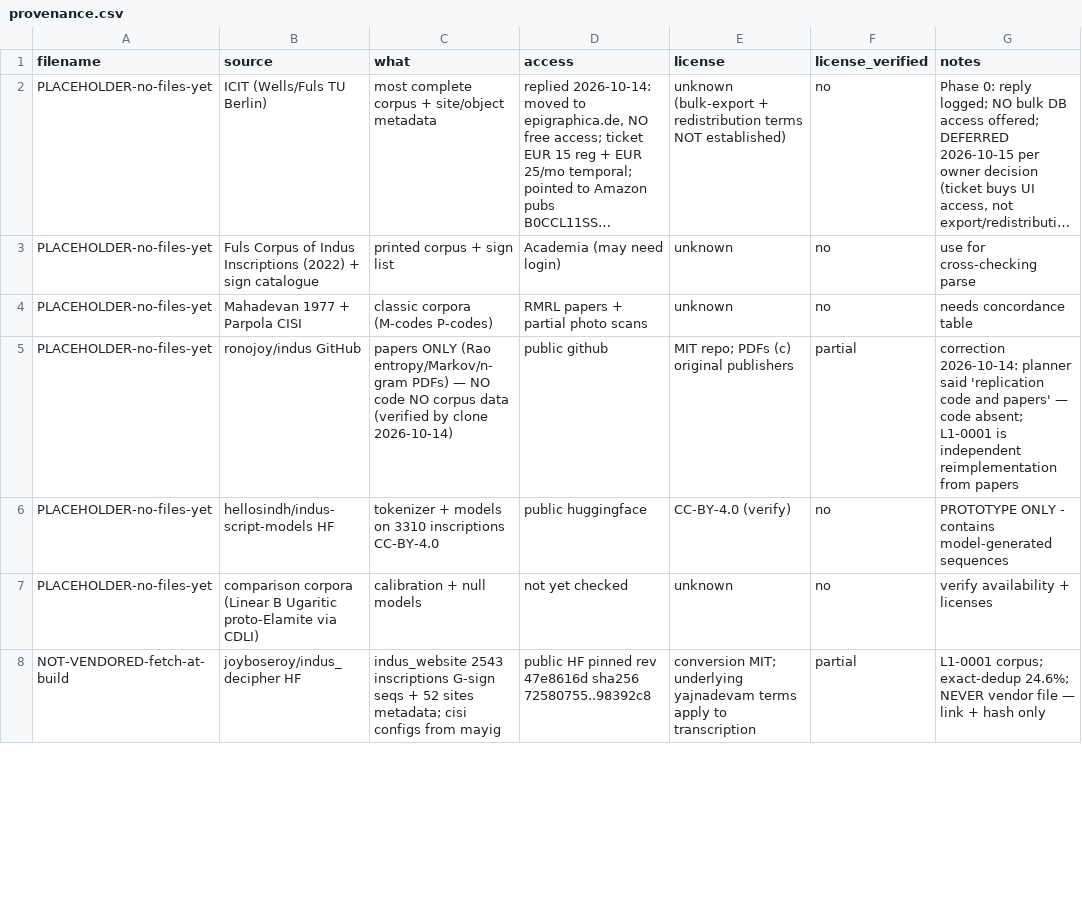
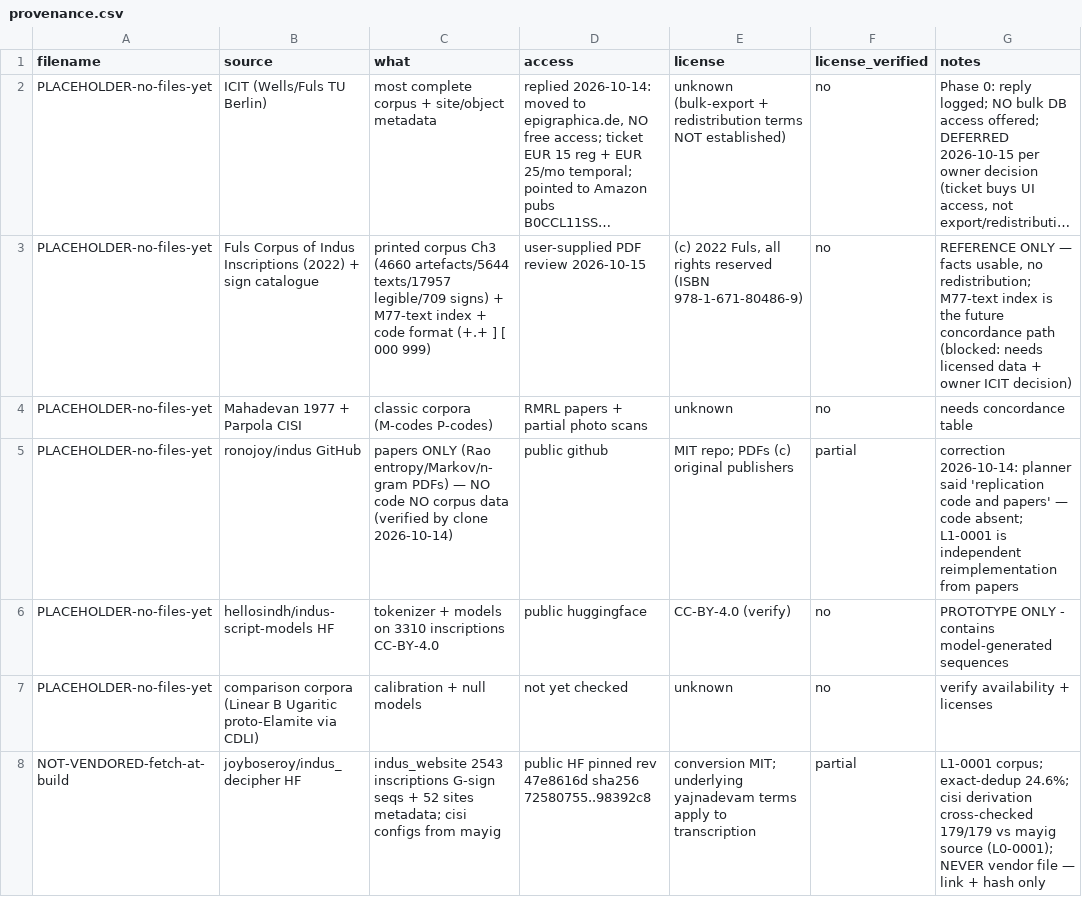
Before and after one commit to apoorvsingh090/indus-script, a CSV file: data/raw/provenance.csv, drawn as a sheet; only a part is shown; long unchanged cells end in …; the diff covers the shown part only; the diff names each change by its address in the sheet, - before the commit and + after, or states it on an @@ line.

Commit message:
Resource audit: provenance verdicts (Fuls books reference-only, mayig verified, 2 rejected); L0-0001 preregister (results TBD)

```diff
--- a/data/raw/provenance.csv
+++ b/data/raw/provenance.csv
-C3 (what): printed corpus + sign list
+C3 (what): printed corpus Ch3 (4660 artefacts/5644 texts/17957 legible/709 signs) + M77-text index + code format (+.+ ] [ 000 999)
-D3 (access): Academia (may need login)
+D3 (access): user-supplied PDF review 2026-10-15
-E3 (license): unknown
+E3 (license): (c) 2022 Fuls, all rights reserved (ISBN 978-1-671-80486-9)
-G3 (notes): use for cross-checking parse
+G3 (notes): REFERENCE ONLY — facts usable, no redistribution; M77-text index is the future concordance path (blocked: needs licensed data + owner ICIT decision)
-G8 (notes): …exact-dedup 24.6%; NEVER vendor…
+G8 (notes): …exact-dedup 24.6%; cisi derivation cross-checked 179/179 vs mayig source (L0-0001); NEVER vendor…
```
Also changed, not shown: 4 added rows and 5 edited cells elsewhere in this file, 2 other files.
